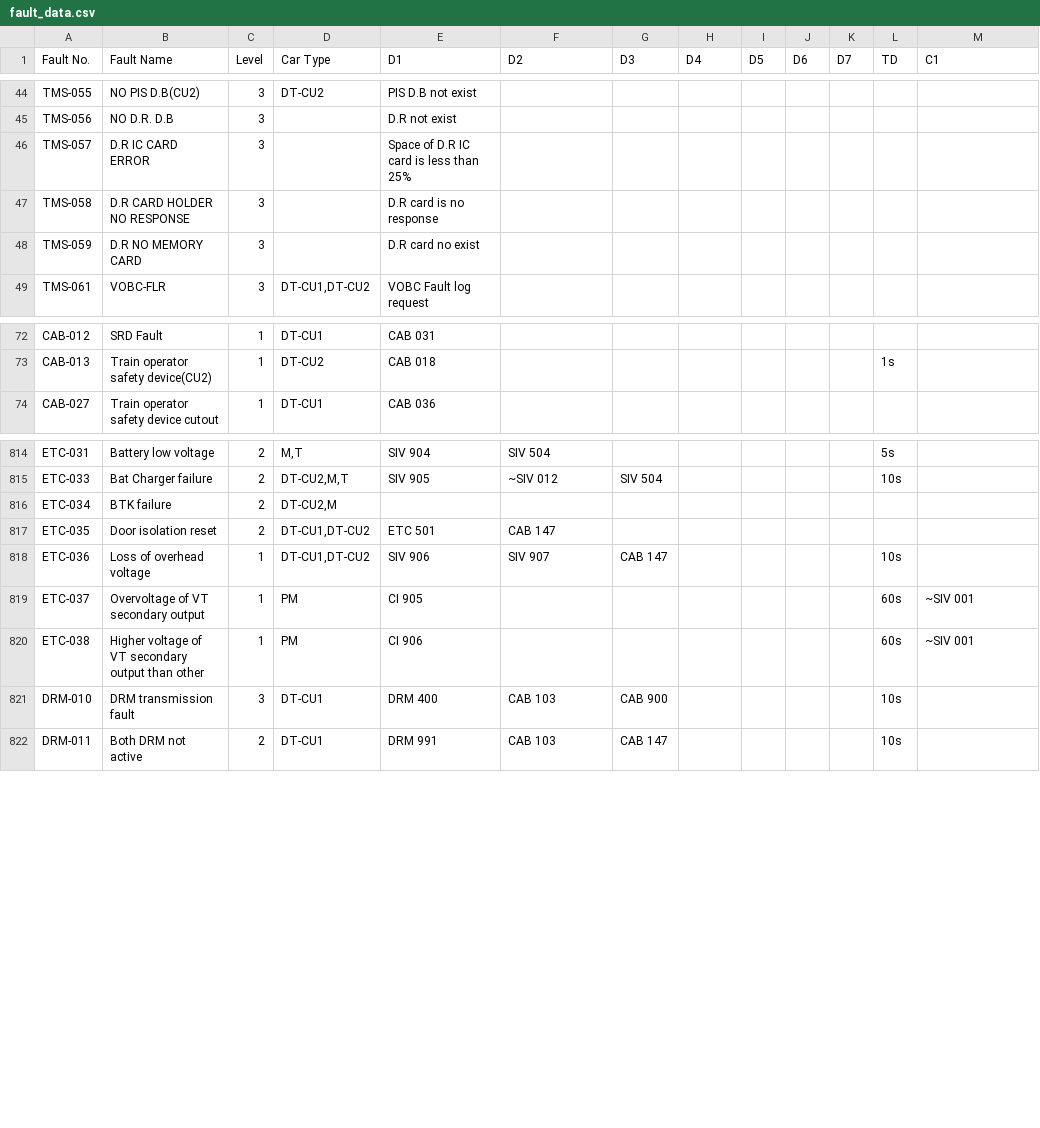
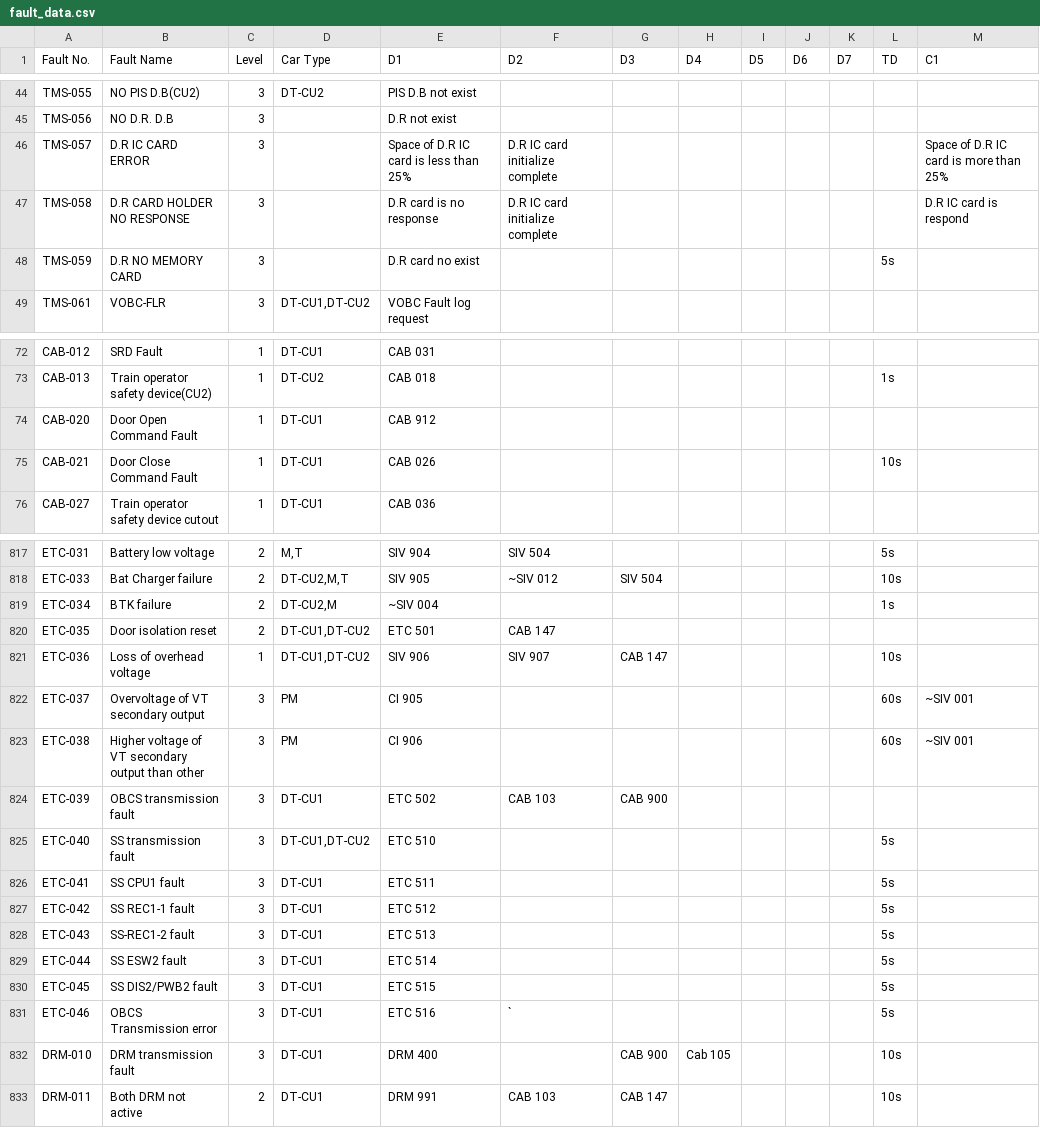
Before and after one commit to tmsfault/SP1900-TMS-Fault-Diagnostic-Dashboard, a CSV file: fault_data.csv, drawn as a sheet; only a part is shown, gaps mark what is left out; the diff covers the shown part only.

Commit message:
Add files via upload

```diff
--- a/fault_data.csv
+++ b/fault_data.csv
@@ -45,5 +45,5 @@ TMS-055,NO PIS D.B(CU2),3,DT-CU2,PIS D.B not exist,,,,,,,,
 TMS-056,NO D.R. D.B,3,,D.R not exist,,,,,,,,
-TMS-057,D.R IC CARD ERROR,3,,Space of D.R IC card is less than 25%,,,,,,,,
-TMS-058,D.R CARD HOLDER NO RESPONSE,3,,D.R card is no response,,,,,,,,
-TMS-059,D.R NO MEMORY CARD,3,,D.R card no exist,,,,,,,,
+TMS-057,D.R IC CARD ERROR,3,,Space of D.R IC card is less than 25%,D.R IC card initialize complete,,,,,,,Space of D.R IC card is more than 25%
+TMS-058,D.R CARD HOLDER NO RESPONSE,3,,D.R card is no response,D.R IC card initialize complete,,,,,,,D.R IC card is respond
+TMS-059,D.R NO MEMORY CARD,3,,D.R card no exist,,,,,,,5s,
 TMS-061,VOBC-FLR,3,"DT-CU1,DT-CU2",VOBC Fault log request,,,,,,,,
@@ -73,2 +73,4 @@ CAB-012,SRD Fault,1,DT-CU1,CAB 031,,,,,,,,
 CAB-013,Train operator safety device(CU2),1,DT-CU2,CAB 018,,,,,,,1s,
+CAB-020,Door Open Command Fault,1,DT-CU1,CAB 912,,,,,,,,
+CAB-021,Door Close Command Fault,1,DT-CU1,CAB 026,,,,,,,10s,
 CAB-027,Train operator safety device cutout,1,DT-CU1,CAB 036,,,,,,,,
@@ -815,8 +818,16 @@ ETC-031,Battery low voltage,2,"M,T",SIV 904,SIV 504,,,,,,5s,
 ETC-033,Bat Charger failure,2,"DT-CU2,M,T",SIV 905,~SIV 012,SIV 504,,,,,10s,
-ETC-034,BTK failure,2,"DT-CU2,M",,,,,,,,,
+ETC-034,BTK failure,2,"DT-CU2,M",~SIV 004,,,,,,,1s,
 ETC-035,Door isolation reset,2,"DT-CU1,DT-CU2",ETC 501,CAB 147,,,,,,,
 ETC-036,Loss of overhead voltage,1,"DT-CU1,DT-CU2",SIV 906,SIV 907,CAB 147,,,,,10s,
-ETC-037,Overvoltage of VT secondary output,1,PM,CI 905,,,,,,,60s,~SIV 001
-ETC-038,Higher voltage of VT secondary output than other,1,PM,CI 906,,,,,,,60s,~SIV 001
-DRM-010,DRM transmission fault,3,DT-CU1,DRM 400,CAB 103,CAB 900,,,,,10s,
+ETC-037,Overvoltage of VT secondary output,3,PM,CI 905,,,,,,,60s,~SIV 001
+ETC-038,Higher voltage of VT secondary output than other,3,PM,CI 906,,,,,,,60s,~SIV 001
+ETC-039,OBCS transmission fault,3,DT-CU1,ETC 502,CAB 103,CAB 900,,,,,,
+ETC-040,SS transmission fault ,3,"DT-CU1,DT-CU2",ETC 510,,,,,,,5s,
+ETC-041,SS CPU1 fault,3,DT-CU1,ETC 511,,,,,,,5s,
+ETC-042,SS REC1-1 fault,3,DT-CU1,ETC 512,,,,,,,5s,
+ETC-043,SS-REC1-2 fault,3,DT-CU1,ETC 513,,,,,,,5s,
+ETC-044,SS ESW2 fault,3,DT-CU1,ETC 514,,,,,,,5s,
+ETC-045,SS DIS2/PWB2 fault,3,DT-CU1,ETC 515,,,,,,,5s,
+ETC-046,OBCS Transmission error,3,DT-CU1,ETC 516,`,,,,,,5s,
+DRM-010,DRM transmission fault,3,DT-CU1,DRM 400,,CAB 900,Cab 105,,,,10s,
 DRM-011,Both DRM not active,2,DT-CU1,DRM 991,CAB 103,CAB 147,,,,,10s,
```
Also changed, not shown: 1 added row and 48 edited cells elsewhere in this file.
